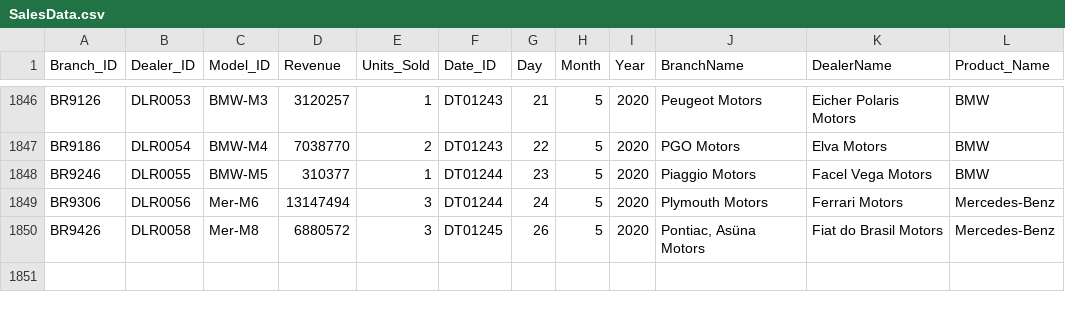
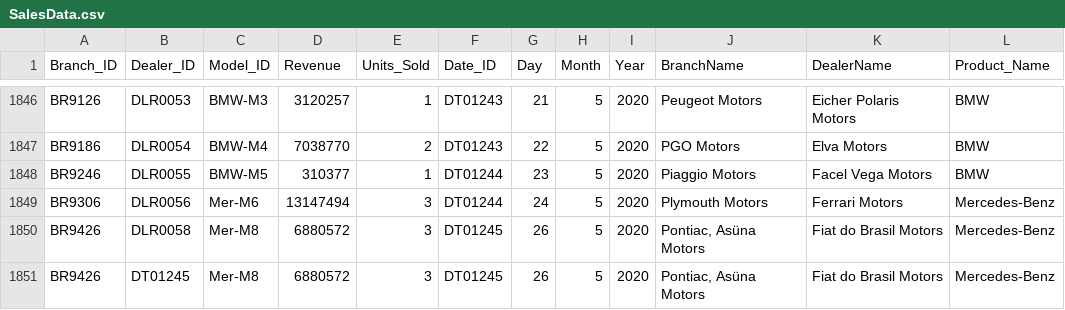
Before and after one commit to chandrasekar19102/Azure-Pipeline-Project, a CSV file: SalesData.csv, drawn as a sheet; only a part is shown, gaps mark what is left out; the diff names each change by its address in the sheet, - before the commit and + after, or states it on an @@ line.

Commit message:
Update SalesData.csv
added 1 row

```diff
--- a/SalesData.csv
+++ b/SalesData.csv
+row 1851: BR9426 | DT01245 | Mer-M8 | 6880572 | 3 | DT01245 | 26 | 5 | 2020 | Pontiac, Asüna Motors | Fiat do Brasil Motors | Mercedes-Benz
```
